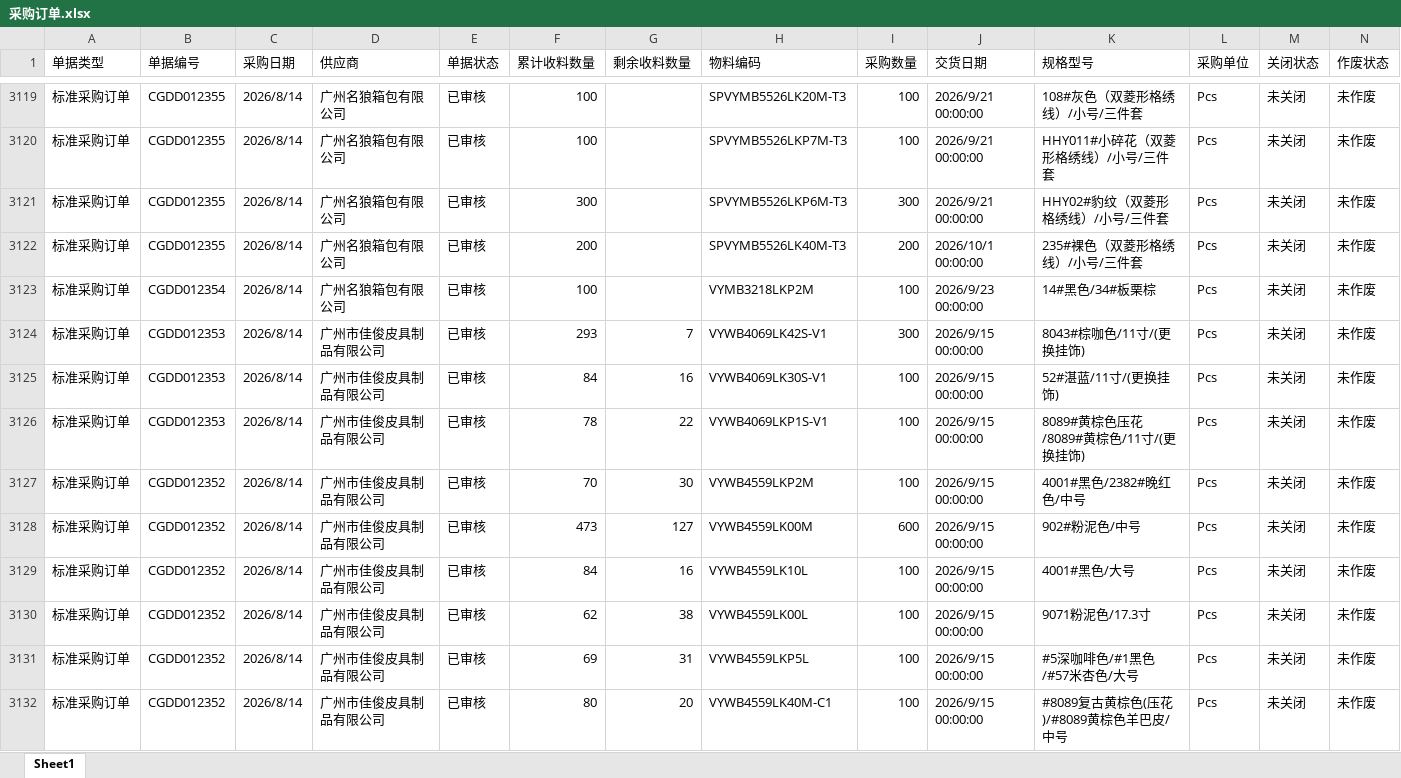
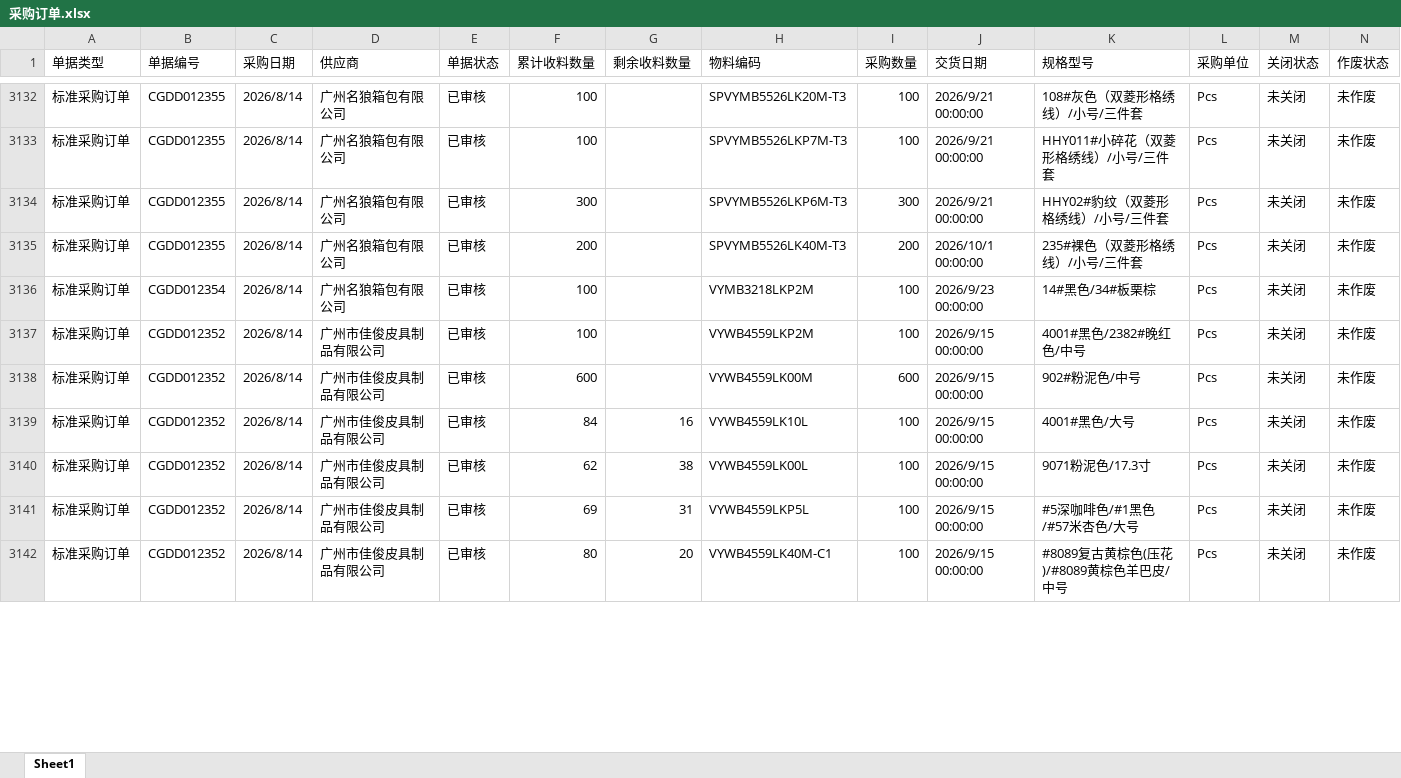
Before and after one commit to yikeqingsongguo/HY.supply-chain-management, an Excel workbook: src/采购订单.xlsx, sheet Sheet1, drawn as a sheet; only a part is shown, gaps mark what is left out; values as stored, in another font and other column widths than the file's, no borders; removed rows and columns are numbered as before the commit, all else as after; rows hold the shown columns only; the diff covers the shown part only; the diff names each change by its address in the sheet, - before the commit and + after, or states it on an @@ line.

```diff
--- a/src/采购订单.xlsx (sheet Sheet1)
+++ b/src/采购订单.xlsx (sheet Sheet1)
-row 3124: 标准采购订单 | CGDD012353 | 2026/8/14 | 广州市佳俊皮具制品有限公司 | 已审核 | 293 | 7 | VYWB4069LK42S-V1 | 300 | 2026/9/15 00:00:00 | 8043#棕咖色/11寸/(更换挂饰) | Pcs | 未关闭 | 未作废
-row 3125: 标准采购订单 | CGDD012353 | 2026/8/14 | 广州市佳俊皮具制品有限公司 | 已审核 | 84 | 16 | VYWB4069LK30S-V1 | 100 | 2026/9/15 00:00:00 | 52#湛蓝/11寸/(更换挂饰) | Pcs | 未关闭 | 未作废
-row 3126: 标准采购订单 | CGDD012353 | 2026/8/14 | 广州市佳俊皮具制品有限公司 | 已审核 | 78 | 22 | VYWB4069LKP1S-V1 | 100 | 2026/9/15 00:00:00 | 8089#黄棕色压花/8089#黄棕色/11寸/(更换挂饰) | Pcs | 未关闭 | 未作废
-F3137 (累计收料数量): 70
+F3137 (累计收料数量): 100
-G3137 (剩余收料数量): 30
+G3137 (剩余收料数量): (empty)
-F3138 (累计收料数量): 473
+F3138 (累计收料数量): 600
-G3138 (剩余收料数量): 127
+G3138 (剩余收料数量): (empty)
```
Also changed, not shown: 15 added rows, 2 removed rows and 217 edited cells elsewhere in this sheet.
